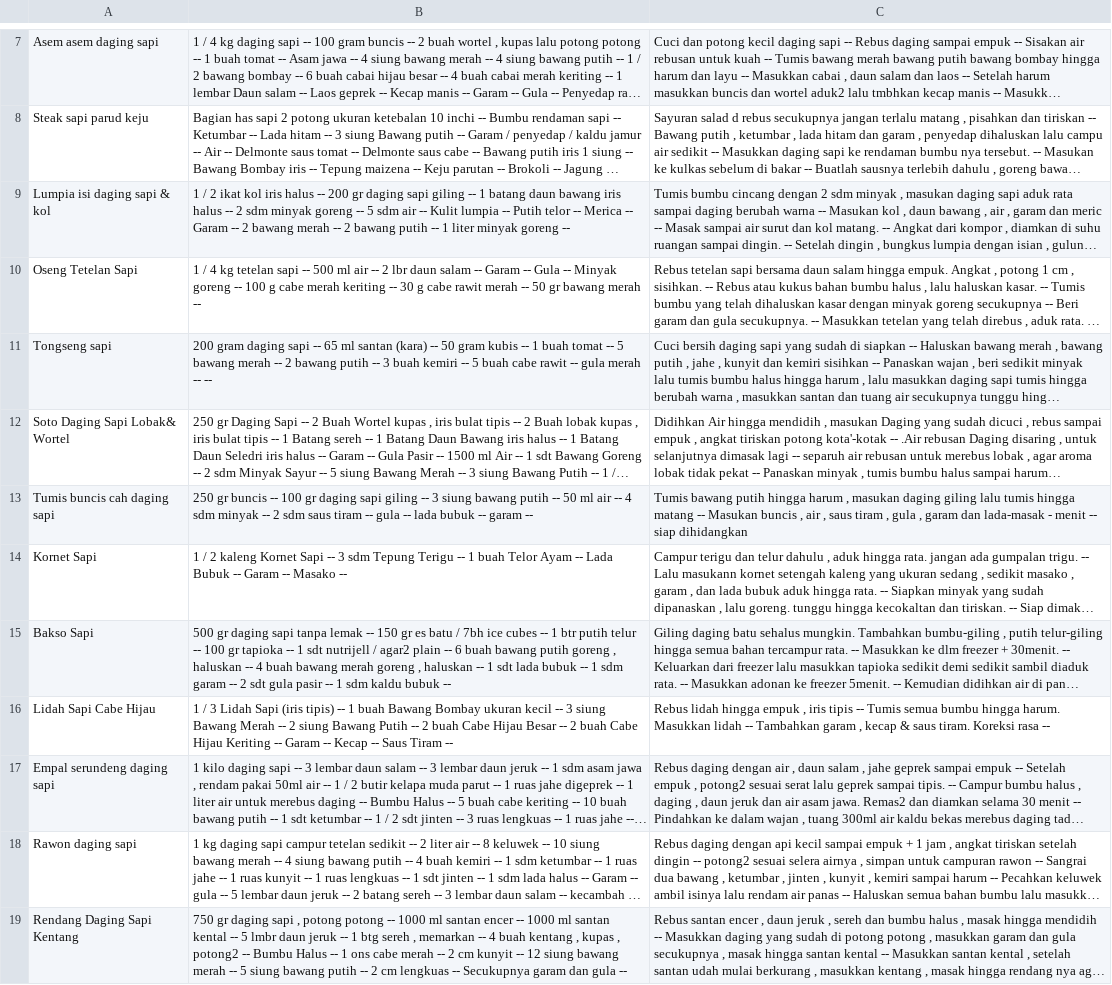
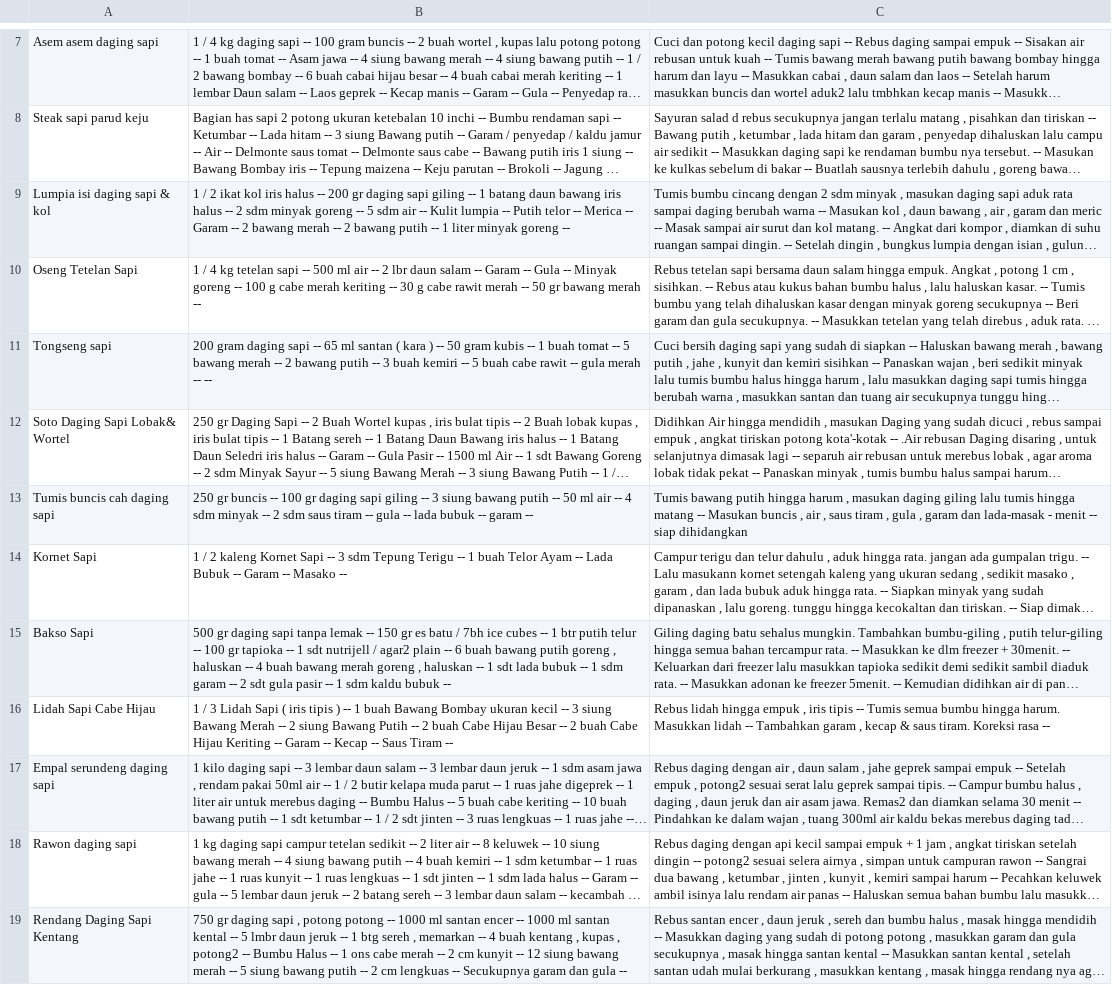
Before and after one commit to I0719031/Bangkit-Capstone-PC628, a CSV file: Clean Dataset/dataset-sapi-edit-final.csv, drawn as a sheet; only a part is shown, gaps mark what is left out; long unchanged cells end in …; the diff covers the shown part only; the diff names each change by its address in the sheet, - before the commit and + after, or states it on an @@ line.

```diff
--- a/Clean Dataset/dataset-sapi-edit-final.csv
+++ b/Clean Dataset/dataset-sapi-edit-final.csv
-B11: …ml santan (kara) -- 50…
+B11: …ml santan ( kara ) -- 50…
-B16: …Lidah Sapi (iris tipis) -- 1…
+B16: …Lidah Sapi ( iris tipis ) -- 1…
```
Also changed, not shown: 53 edited cells elsewhere in this file, Clean Dataset/Dataset-telur-final.csv.
